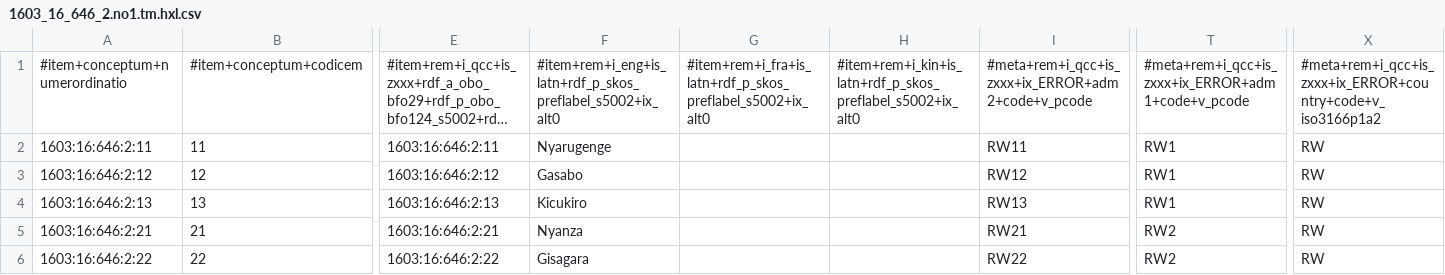
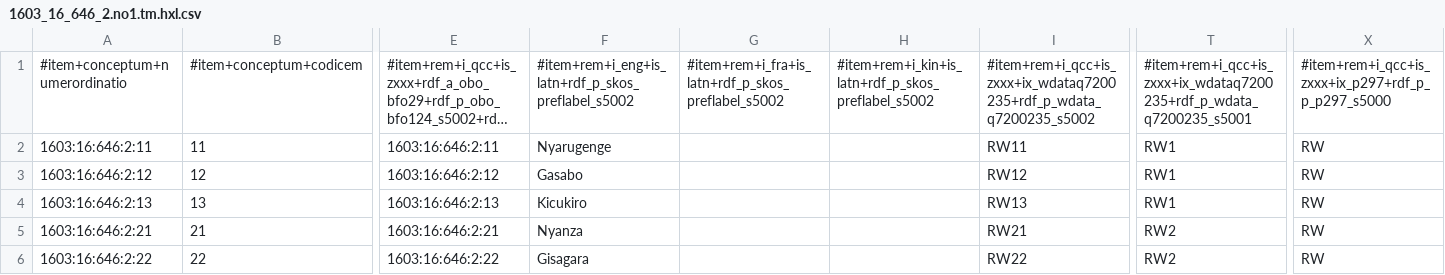
Before and after one commit to MDCIII/1603_16_646, a CSV file: 1603/16/646/2/1603_16_646_2.no1.tm.hxl.csv, drawn as a sheet; only a part is shown, gaps mark what is left out; long unchanged cells end in …; the diff names each change by its address in the sheet, - before the commit and + after, or states it on an @@ line.

```diff
--- a/1603/16/646/2/1603_16_646_2.no1.tm.hxl.csv
+++ b/1603/16/646/2/1603_16_646_2.no1.tm.hxl.csv
-F1: #item+rem+i_eng+is_latn+rdf_p_skos_preflabel_s5002+ix_alt0
+F1: #item+rem+i_eng+is_latn+rdf_p_skos_preflabel_s5002
-G1: #item+rem+i_fra+is_latn+rdf_p_skos_preflabel_s5002+ix_alt0
+G1: #item+rem+i_fra+is_latn+rdf_p_skos_preflabel_s5002
-H1: #item+rem+i_kin+is_latn+rdf_p_skos_preflabel_s5002+ix_alt0
+H1: #item+rem+i_kin+is_latn+rdf_p_skos_preflabel_s5002
-I1: #meta+rem+i_qcc+is_zxxx+ix_ERROR+adm2+code+v_pcode
+I1: #item+rem+i_qcc+is_zxxx+ix_wdataq7200235+rdf_p_wdata_q7200235_s5002
-T1: #meta+rem+i_qcc+is_zxxx+ix_ERROR+adm1+code+v_pcode
+T1: #item+rem+i_qcc+is_zxxx+ix_wdataq7200235+rdf_p_wdata_q7200235_s5001
-X1: #meta+rem+i_qcc+is_zxxx+ix_ERROR+country+code+v_iso3166p1a2
+X1: #item+rem+i_qcc+is_zxxx+ix_p297+rdf_p_p_p297_s5000
```
Also changed, not shown: 1603/16/646/0/1603_16_646_0.no1.tm.hxl.csv, 1603/16/646/1/1603_16_646_1.no1.tm.hxl.csv, 18 other files.
